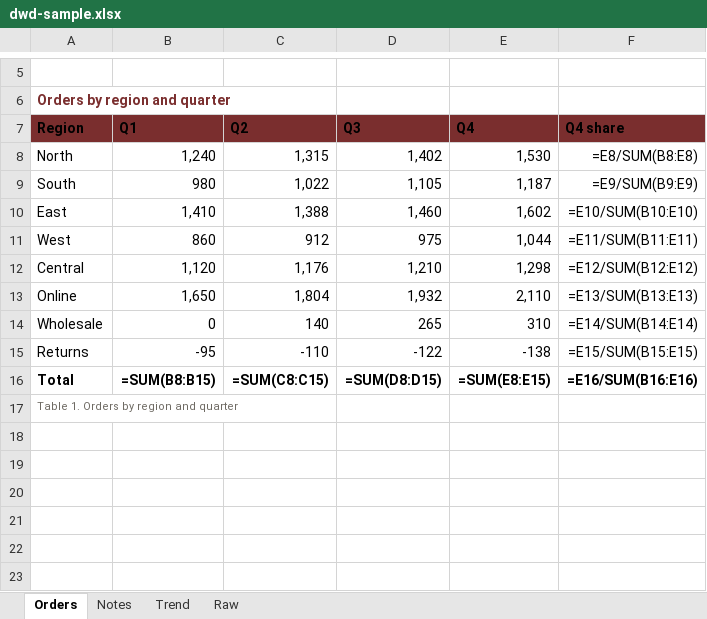
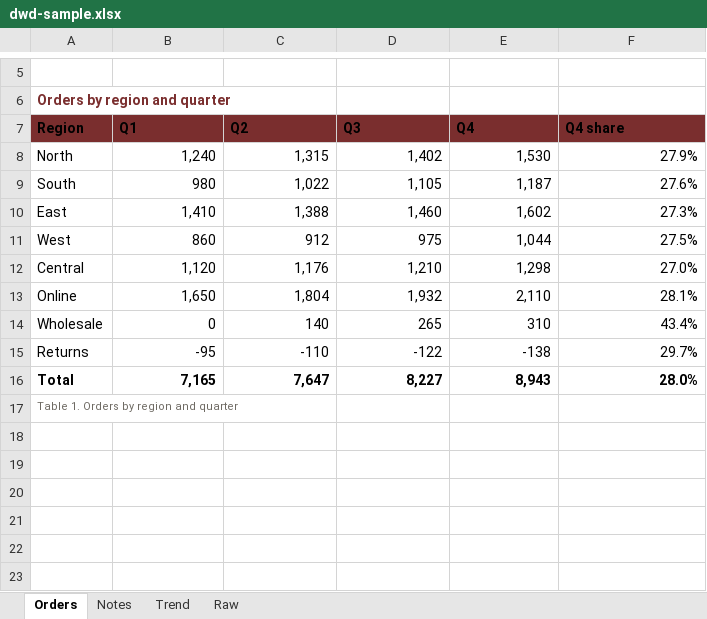
Before and after one commit to dillon-shearer/dwd-document-skill, an Excel workbook: assets/dwd-sample.xlsx, sheet Orders, drawn as a sheet; only a part is shown, gaps mark what is left out; values as stored, in another font and other column widths than the file's, no borders; formulas without a stored value are shown as written; charts and pictures not drawn; removed rows and columns are numbered as before the commit, all else as after; the diff names each change by its address in the sheet, - before the commit and + after, or states it on an @@ line.

Commit message:
Write cached values for Excel formula cells so Protected View shows numbers and charts

```diff
--- a/assets/dwd-sample.xlsx (sheet Orders)
+++ b/assets/dwd-sample.xlsx (sheet Orders)
-F8 (Q4 share): =E8/SUM(B8:E8)
+F8 (Q4 share): 27.9%
-F9 (Q4 share): =E9/SUM(B9:E9)
+F9 (Q4 share): 27.6%
-F10 (Q4 share): =E10/SUM(B10:E10)
+F10 (Q4 share): 27.3%
-F11 (Q4 share): =E11/SUM(B11:E11)
+F11 (Q4 share): 27.5%
-F12 (Q4 share): =E12/SUM(B12:E12)
+F12 (Q4 share): 27.0%
-F13 (Q4 share): =E13/SUM(B13:E13)
+F13 (Q4 share): 28.1%
-F14 (Q4 share): =E14/SUM(B14:E14)
+F14 (Q4 share): 43.4%
-F15 (Q4 share): =E15/SUM(B15:E15)
+F15 (Q4 share): 29.7%
-row 16: Total | =SUM(B8:B15) | =SUM(C8:C15) | =SUM(D8:D15) | =SUM(E8:E15) | =E16/SUM(B16:E16)
+row 16: Total | 7,165 | 7,647 | 8,227 | 8,943 | 28.0%
```
Also changed, not shown: sheet Raw, sheet Trend, 6 other files.
